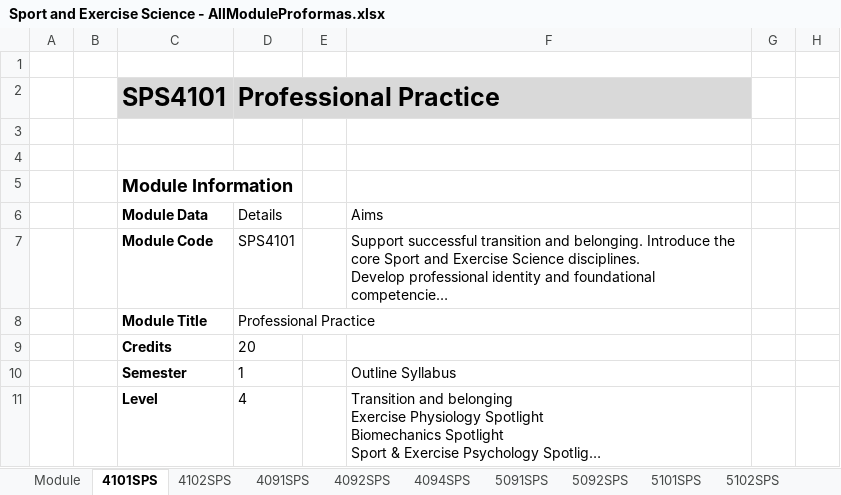
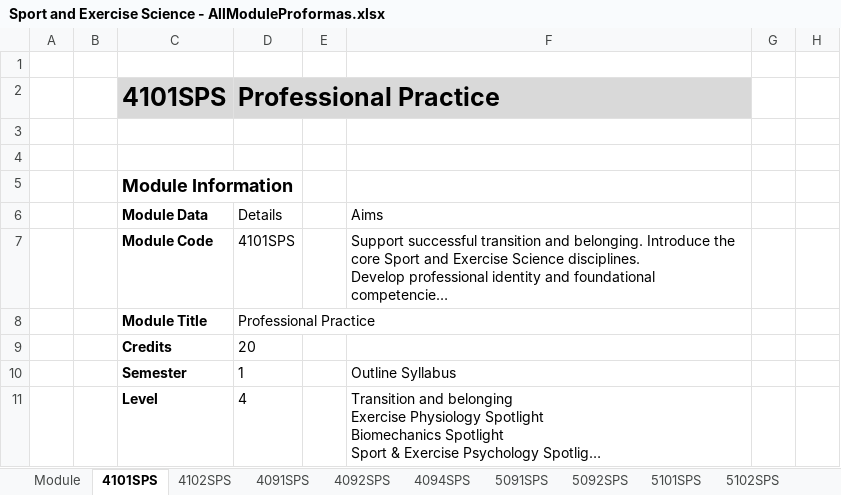
Before and after one commit to m-a-robinson/sps-ppr-2026, an Excel workbook: Sport and Exercise Science - AllModuleProformas.xlsx, sheet 4101SPS, drawn as a sheet; only a part is shown; long unchanged cells end in …; values as stored, in another font and other column widths than the file's, no borders; table styles not drawn; the diff names each change by its address in the sheet, - before the commit and + after, or states it on an @@ line.

Commit message:
Corrected incorrect 4101SPS module code

```diff
--- a/Sport and Exercise Science - AllModuleProformas.xlsx (sheet 4101SPS)
+++ b/Sport and Exercise Science - AllModuleProformas.xlsx (sheet 4101SPS)
-C2: SPS4101
+C2: 4101SPS
-D7: SPS4101
+D7: 4101SPS
```
